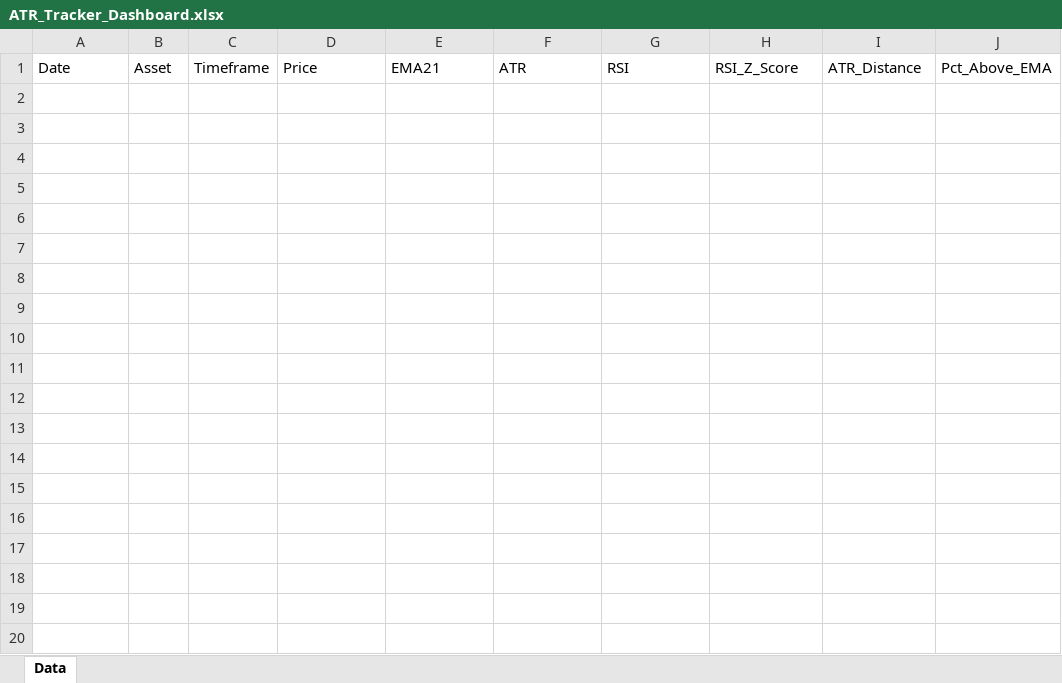
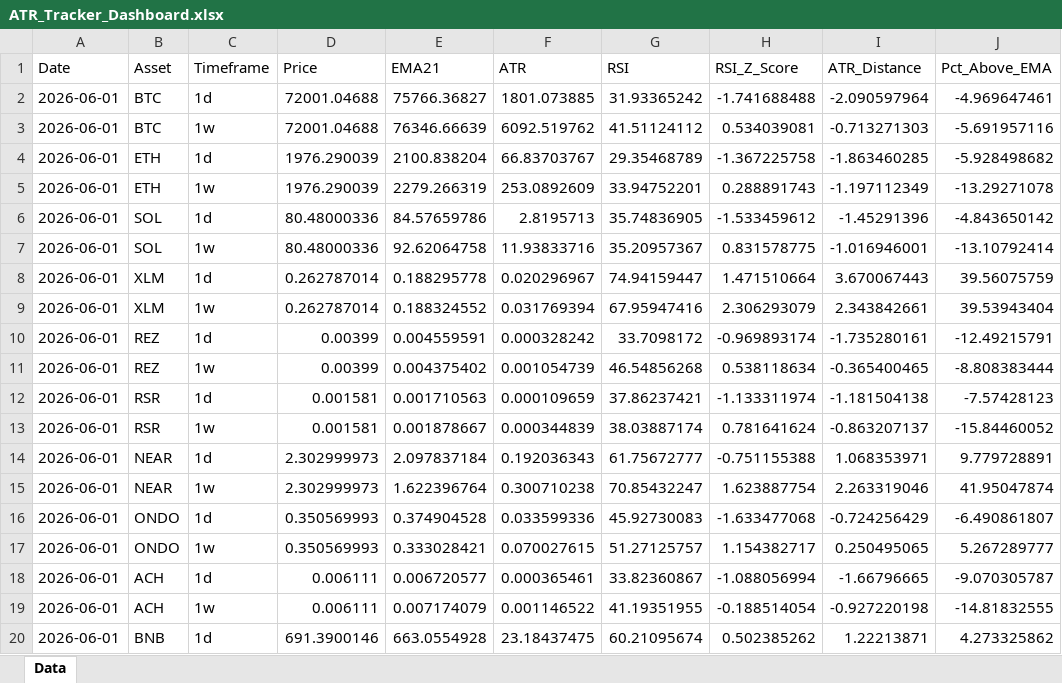
Before and after one commit to storagebirddrop/script-trading-anlytics, an Excel workbook: ATR_Tracker_Dashboard.xlsx, sheet Data, drawn as a sheet; only a part is shown; values as stored, in another font and other column widths than the file's, no borders; the diff covers the shown part only; the diff names each change by its address in the sheet, - before the commit and + after, or states it on an @@ line.

```diff
--- a/ATR_Tracker_Dashboard.xlsx (sheet Data)
+++ b/ATR_Tracker_Dashboard.xlsx (sheet Data)
+row 2: 2026-06-01 | BTC | 1d | 72001.04688 | 75766.36827 | 1801.073885 | 31.93365242 | -1.741688488 | -2.090597964 | -4.969647461
+row 3: 2026-06-01 | BTC | 1w | 72001.04688 | 76346.66639 | 6092.519762 | 41.51124112 | 0.534039081 | -0.713271303 | -5.691957116
+row 4: 2026-06-01 | ETH | 1d | 1976.290039 | 2100.838204 | 66.83703767 | 29.35468789 | -1.367225758 | -1.863460285 | -5.928498682
+row 5: 2026-06-01 | ETH | 1w | 1976.290039 | 2279.266319 | 253.0892609 | 33.94752201 | 0.288891743 | -1.197112349 | -13.29271078
+row 6: 2026-06-01 | SOL | 1d | 80.48000336 | 84.57659786 | 2.8195713 | 35.74836905 | -1.533459612 | -1.45291396 | -4.843650142
+row 7: 2026-06-01 | SOL | 1w | 80.48000336 | 92.62064758 | 11.93833716 | 35.20957367 | 0.831578775 | -1.016946001 | -13.10792414
+row 8: 2026-06-01 | XLM | 1d | 0.262787014 | 0.188295778 | 0.020296967 | 74.94159447 | 1.471510664 | 3.670067443 | 39.56075759
+row 9: 2026-06-01 | XLM | 1w | 0.262787014 | 0.188324552 | 0.031769394 | 67.95947416 | 2.306293079 | 2.343842661 | 39.53943404
+row 10: 2026-06-01 | REZ | 1d | 0.00399 | 0.004559591 | 0.000328242 | 33.7098172 | -0.969893174 | -1.735280161 | -12.49215791
+row 11: 2026-06-01 | REZ | 1w | 0.00399 | 0.004375402 | 0.001054739 | 46.54856268 | 0.538118634 | -0.365400465 | -8.808383444
+row 12: 2026-06-01 | RSR | 1d | 0.001581 | 0.001710563 | 0.000109659 | 37.86237421 | -1.133311974 | -1.181504138 | -7.57428123
+row 13: 2026-06-01 | RSR | 1w | 0.001581 | 0.001878667 | 0.000344839 | 38.03887174 | 0.781641624 | -0.863207137 | -15.84460052
+row 14: 2026-06-01 | NEAR | 1d | 2.302999973 | 2.097837184 | 0.192036343 | 61.75672777 | -0.751155388 | 1.068353971 | 9.779728891
+row 15: 2026-06-01 | NEAR | 1w | 2.302999973 | 1.622396764 | 0.300710238 | 70.85432247 | 1.623887754 | 2.263319046 | 41.95047874
+row 16: 2026-06-01 | ONDO | 1d | 0.350569993 | 0.374904528 | 0.033599336 | 45.92730083 | -1.633477068 | -0.724256429 | -6.490861807
+row 17: 2026-06-01 | ONDO | 1w | 0.350569993 | 0.333028421 | 0.070027615 | 51.27125757 | 1.154382717 | 0.250495065 | 5.267289777
+row 18: 2026-06-01 | ACH | 1d | 0.006111 | 0.006720577 | 0.000365461 | 33.82360867 | -1.088056994 | -1.66796665 | -9.070305787
+row 19: 2026-06-01 | ACH | 1w | 0.006111 | 0.007174079 | 0.001146522 | 41.19351955 | -0.188514054 | -0.927220198 | -14.81832555
+row 20: 2026-06-01 | BNB | 1d | 691.3900146 | 663.0554928 | 23.18437475 | 60.21095674 | 0.502385262 | 1.22213871 | 4.273325862
```
Also changed, not shown: 37 added rows elsewhere in this sheet, 4 other files.
